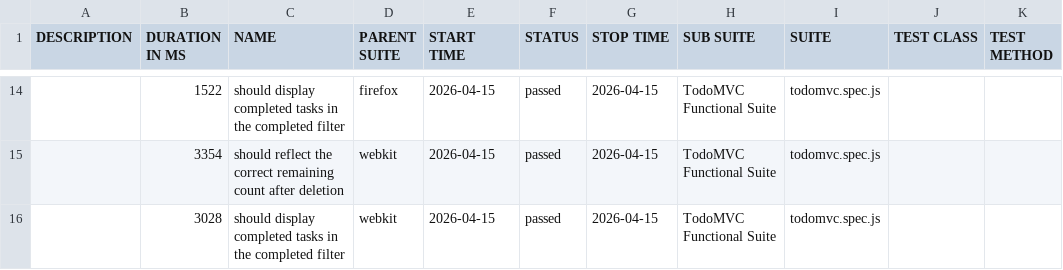
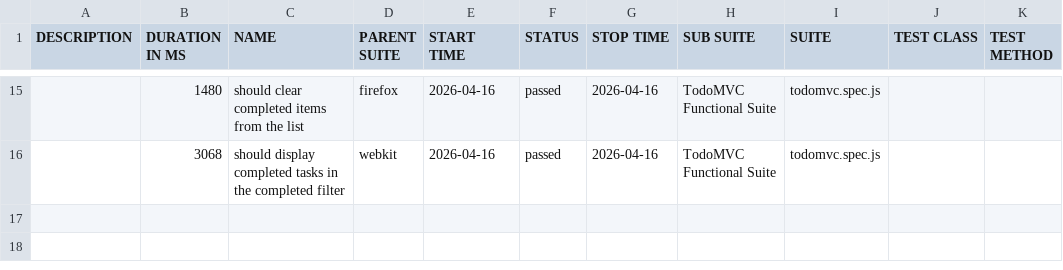
Before and after one commit to blessybabu-qa/TodoMVC_Playwright, a CSV file: data/suites.csv, drawn as a sheet; only a part is shown, gaps mark what is left out; the diff covers the shown part only.

```diff
--- a/data/suites.csv
+++ b/data/suites.csv
@@ -14,3 +15,2 @@
-"","1522","should display completed tasks in the completed filter","firefox","2026-04-15","passed","2026-04-15","TodoMVC Functional Suite","todomvc.spec.js","",""
-"","3354","should reflect the correct remaining count after deletion","webkit","2026-04-15","passed","2026-04-15","TodoMVC Functional Suite","todomvc.spec.js","",""
-"","3028","should display completed tasks in the completed filter","webkit","2026-04-15","passed","2026-04-15","TodoMVC Functional Suite","todomvc.spec.js","",""
+"","1480","should clear completed items from the list","firefox","2026-04-16","passed","2026-04-16","TodoMVC Functional Suite","todomvc.spec.js","",""
+"","3068","should display completed tasks in the completed filter","webkit","2026-04-16","passed","2026-04-16","TodoMVC Functional Suite","todomvc.spec.js","",""
```
Also changed, not shown: 3 added rows, 2 removed rows and 39 edited cells elsewhere in this file, 47 other files.
